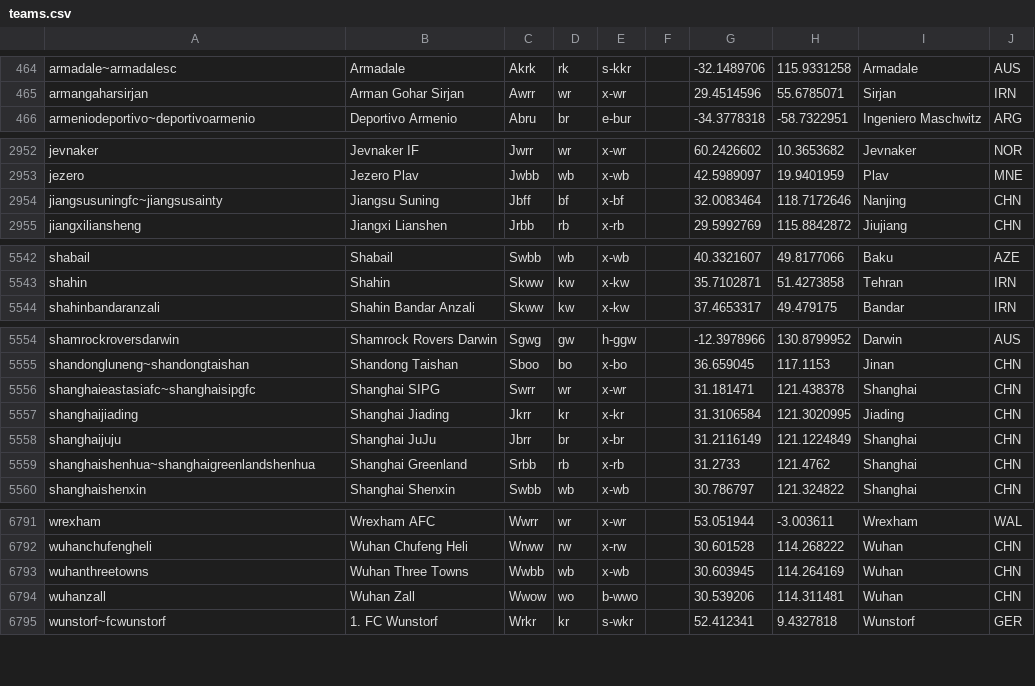
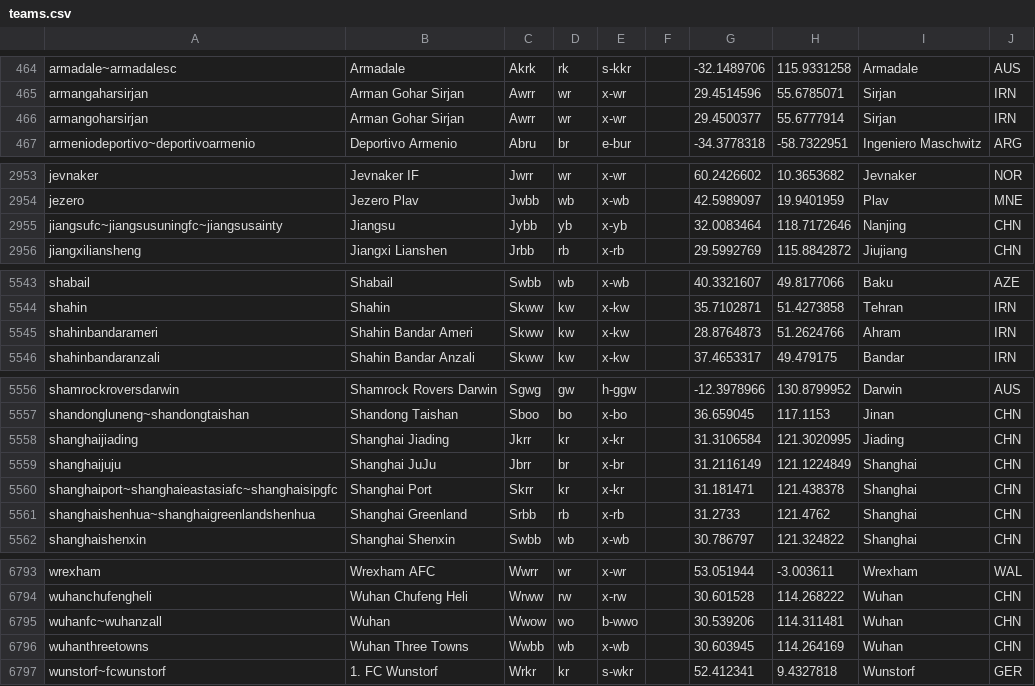
Before and after one commit to tshamilton/fitba, a CSV file: config/teams.csv, drawn as a sheet; only a part is shown, gaps mark what is left out; the diff covers the shown part only.

```diff
--- a/config/teams.csv
+++ b/config/teams.csv
@@ -465,2 +465,3 @@ armadale~armadalesc,Armadale,Akrk,rk,s-kkr,,-32.1489706,115.9331258,Armadale,AUS
 armangaharsirjan,Arman Gohar Sirjan,Awrr,wr,x-wr,,29.4514596,55.6785071,Sirjan,IRN
+armangoharsirjan,Arman Gohar Sirjan,Awrr,wr,x-wr,,29.4500377,55.6777914,Sirjan,IRN
 armeniodeportivo~deportivoarmenio,Deportivo Armenio,Abru,br,e-bur,,-34.3778318,-58.7322951,Ingeniero Maschwitz,ARG
@@ -2953,3 +2954,3 @@ jevnaker,Jevnaker IF,Jwrr,wr,x-wr,,60.2426602,10.3653682,Jevnaker,NOR
 jezero,Jezero Plav,Jwbb,wb,x-wb,,42.5989097,19.9401959,Plav,MNE
-jiangsusuningfc~jiangsusainty,Jiangsu Suning,Jbff,bf,x-bf,,32.0083464,118.7172646,Nanjing,CHN
+jiangsufc~jiangsusuningfc~jiangsusainty,Jiangsu,Jybb,yb,x-yb,,32.0083464,118.7172646,Nanjing,CHN
 jiangxiliansheng,Jiangxi Lianshen,Jrbb,rb,x-rb,,29.5992769,115.8842872,Jiujiang,CHN
@@ -5543,2 +5544,3 @@ shabail,Shabail,Swbb,wb,x-wb,,40.3321607,49.8177066,Baku,AZE
 shahin,Shahin,Skww,kw,x-kw,,35.7102871,51.4273858,Tehran,IRN
+shahinbandarameri,Shahin Bandar Ameri,Skww,kw,x-kw,,28.8764873,51.2624766,Ahram,IRN
 shahinbandaranzali,Shahin Bandar Anzali,Skww,kw,x-kw,,37.4653317,49.479175,Bandar,IRN
@@ -5555,5 +5557,5 @@ shamrockroversdarwin,Shamrock Rovers Darwin,Sgwg,gw,h-ggw,,-12.3978966,130.87999
 shandongluneng~shandongtaishan,Shandong Taishan,Sboo,bo,x-bo,,36.659045,117.1153,Jinan,CHN
-shanghaieastasiafc~shanghaisipgfc,Shanghai SIPG,Swrr,wr,x-wr,,31.181471,121.438378,Shanghai,CHN
 shanghaijiading,Shanghai Jiading,Jkrr,kr,x-kr,,31.3106584,121.3020995,Jiading,CHN
 shanghaijuju,Shanghai JuJu,Jbrr,br,x-br,,31.2116149,121.1224849,Shanghai,CHN
+shanghaiport~shanghaieastasiafc~shanghaisipgfc,Shanghai Port,Skrr,kr,x-kr,,31.181471,121.438378,Shanghai,CHN
 shanghaishenhua~shanghaigreenlandshenhua,Shanghai Greenland,Srbb,rb,x-rb,,31.2733,121.4762,Shanghai,CHN
@@ -6792,4 +6794,4 @@ wrexham,Wrexham AFC,Wwrr,wr,x-wr,,53.051944,-3.003611,Wrexham,WAL
 wuhanchufengheli,Wuhan Chufeng Heli,Wrww,rw,x-rw,,30.601528,114.268222,Wuhan,CHN
+wuhanfc~wuhanzall,Wuhan,Wwow,wo,b-wwo,,30.539206,114.311481,Wuhan,CHN
 wuhanthreetowns,Wuhan Three Towns,Wwbb,wb,x-wb,,30.603945,114.264169,Wuhan,CHN
-wuhanzall,Wuhan Zall,Wwow,wo,b-wwo,,30.539206,114.311481,Wuhan,CHN
 wunstorf~fcwunstorf,1. FC Wunstorf,Wrkr,kr,s-wkr,,52.412341,9.4327818,Wunstorf,GER
```
Also changed, not shown: 1 moved row and 2 edited cells elsewhere in this file, config/comps.csv.
